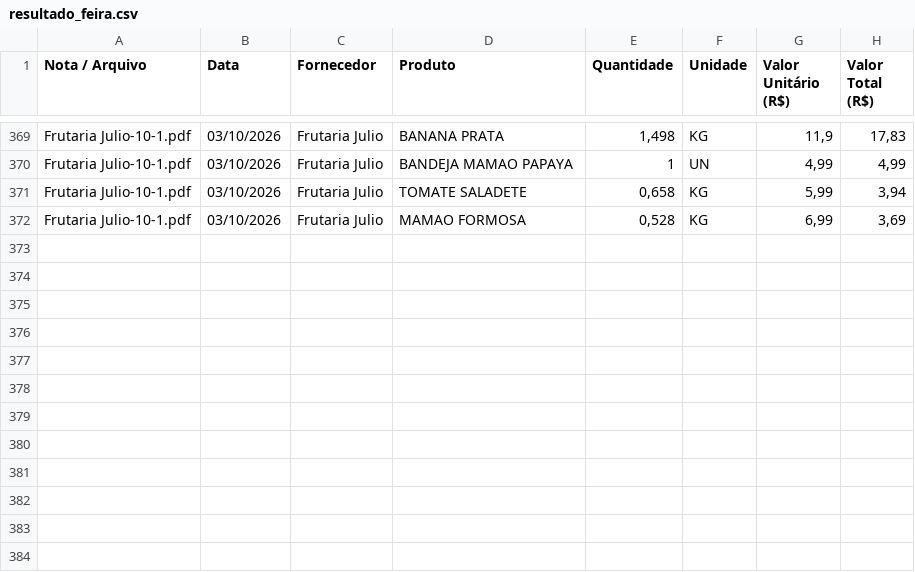
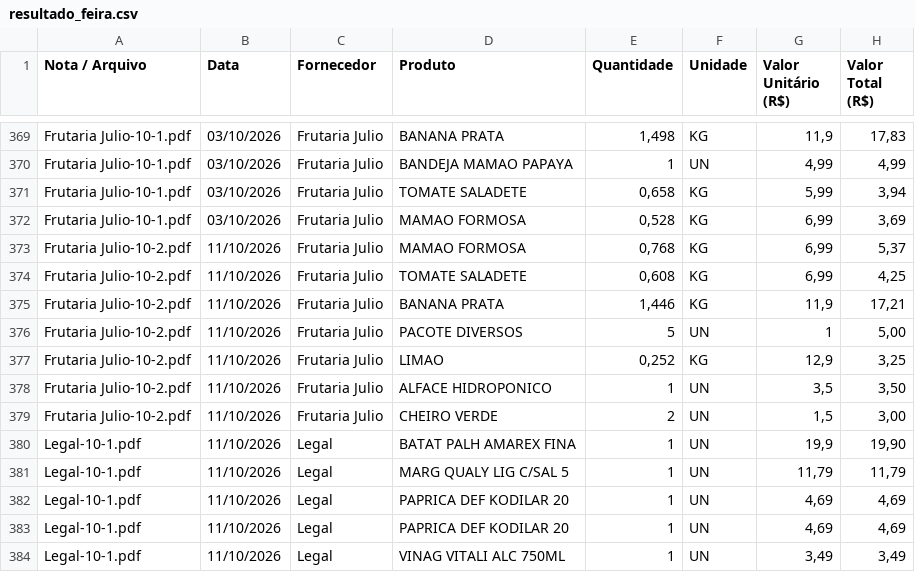
Before and after one commit to Emersonsan07/Feira-Certa, a CSV file: resultado_feira.csv, drawn as a sheet; only a part is shown, gaps mark what is left out.

```diff
--- a/resultado_feira.csv
+++ b/resultado_feira.csv
@@ -372 +372,13 @@ Frutaria Julio-10-1.pdf;03/10/2026;Frutaria Julio;TOMATE SALADETE;0,658;KG;5,99;
 Frutaria Julio-10-1.pdf;03/10/2026;Frutaria Julio;MAMAO FORMOSA;0,528;KG;6,99;3,69
+Frutaria Julio-10-2.pdf;11/10/2026;Frutaria Julio;MAMAO FORMOSA;0,768;KG;6,99;5,37
+Frutaria Julio-10-2.pdf;11/10/2026;Frutaria Julio;TOMATE SALADETE;0,608;KG;6,99;4,25
+Frutaria Julio-10-2.pdf;11/10/2026;Frutaria Julio;BANANA PRATA;1,446;KG;11,9;17,21
+Frutaria Julio-10-2.pdf;11/10/2026;Frutaria Julio;PACOTE DIVERSOS;5;UN;1;5,00
+Frutaria Julio-10-2.pdf;11/10/2026;Frutaria Julio;LIMAO;0,252;KG;12,9;3,25
+Frutaria Julio-10-2.pdf;11/10/2026;Frutaria Julio;ALFACE HIDROPONICO;1;UN;3,5;3,50
+Frutaria Julio-10-2.pdf;11/10/2026;Frutaria Julio;CHEIRO VERDE;2;UN;1,5;3,00
+Legal-10-1.pdf;11/10/2026;Legal;BATAT PALH AMAREX FINA;1;UN;19,9;19,90
+Legal-10-1.pdf;11/10/2026;Legal;MARG QUALY LIG C/SAL 5;1;UN;11,79;11,79
+Legal-10-1.pdf;11/10/2026;Legal;PAPRICA DEF KODILAR 20;1;UN;4,69;4,69
+Legal-10-1.pdf;11/10/2026;Legal;PAPRICA DEF KODILAR 20;1;UN;4,69;4,69
+Legal-10-1.pdf;11/10/2026;Legal;VINAG VITALI ALC 750ML;1;UN;3,49;3,49
```
Also changed, not shown: 2 other files.
